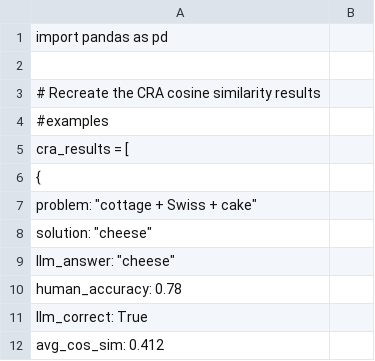
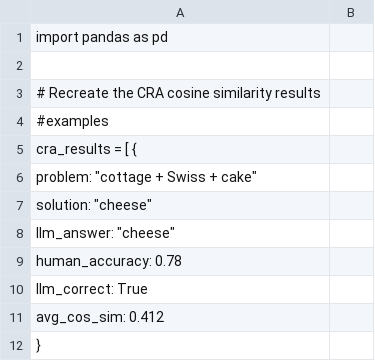
Before and after one commit to romaalimchandani/Research-SP25, a CSV file: cosine-similarities.csv, drawn as a sheet; only a part is shown; the shorter side is filled out with more unchanged rows.

Commit message:
Update cosine-similarities.csv

```diff
--- a/cosine-similarities.csv
+++ b/cosine-similarities.csv
@@ -4,4 +4,3 @@ import pandas as pd
 #examples
-cra_results = [
-    {
+cra_results = [ {
         "problem": "cottage + Swiss + cake",
```
